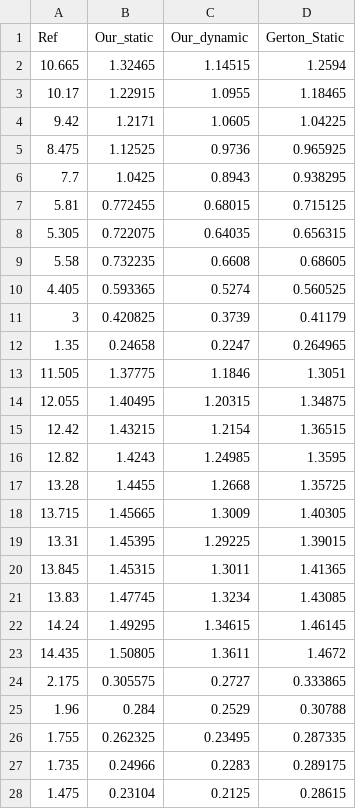
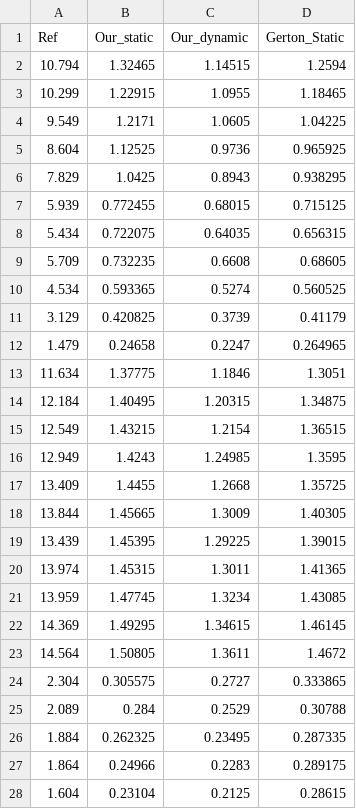
Before and after one commit to ank-PhD/TcanAnalyzer, a CSV file: normalize/Values.csv, drawn as a sheet; only a part is shown; the diff covers the shown part only.

```diff
--- a/normalize/Values.csv
+++ b/normalize/Values.csv
@@ -1,28 +1,28 @@
 Ref,Our_static,Our_dynamic,Gerton_Static
-10.665,1.32465,1.14515,1.2594
-10.17,1.22915,1.0955,1.18465
-9.42,1.2171,1.0605,1.04225
-8.475,1.12525,0.9736,0.965925
-7.7,1.0425,0.8943,0.938295
-5.81,0.772455,0.68015,0.715125
-5.305,0.722075,0.64035,0.656315
-5.58,0.732235,0.6608,0.68605
-4.405,0.593365,0.5274,0.560525
-3,0.420825,0.3739,0.41179
-1.35,0.24658,0.2247,0.264965
-11.505,1.37775,1.1846,1.3051
-12.055,1.40495,1.20315,1.34875
-12.42,1.43215,1.2154,1.36515
-12.82,1.4243,1.24985,1.3595
-13.28,1.4455,1.2668,1.35725
-13.715,1.45665,1.3009,1.40305
-13.31,1.45395,1.29225,1.39015
-13.845,1.45315,1.3011,1.41365
-13.83,1.47745,1.3234,1.43085
-14.24,1.49295,1.34615,1.46145
-14.435,1.50805,1.3611,1.4672
-2.175,0.305575,0.2727,0.333865
-1.96,0.284,0.2529,0.30788
-1.755,0.262325,0.23495,0.287335
-1.735,0.24966,0.2283,0.289175
-1.475,0.23104,0.2125,0.28615
+10.794,1.32465,1.14515,1.2594
+10.299,1.22915,1.0955,1.18465
+9.549,1.2171,1.0605,1.04225
+8.604,1.12525,0.9736,0.965925
+7.829,1.0425,0.8943,0.938295
+5.939,0.772455,0.68015,0.715125
+5.434,0.722075,0.64035,0.656315
+5.709,0.732235,0.6608,0.68605
+4.534,0.593365,0.5274,0.560525
+3.129,0.420825,0.3739,0.41179
+1.479,0.24658,0.2247,0.264965
+11.634,1.37775,1.1846,1.3051
+12.184,1.40495,1.20315,1.34875
+12.549,1.43215,1.2154,1.36515
+12.949,1.4243,1.24985,1.3595
+13.409,1.4455,1.2668,1.35725
+13.844,1.45665,1.3009,1.40305
+13.439,1.45395,1.29225,1.39015
+13.974,1.45315,1.3011,1.41365
+13.959,1.47745,1.3234,1.43085
+14.369,1.49295,1.34615,1.46145
+14.564,1.50805,1.3611,1.4672
+2.304,0.305575,0.2727,0.333865
+2.089,0.284,0.2529,0.30788
+1.884,0.262325,0.23495,0.287335
+1.864,0.24966,0.2283,0.289175
+1.604,0.23104,0.2125,0.28615
```
Also changed, not shown: 56 edited cells elsewhere in this file, 3 other files.
